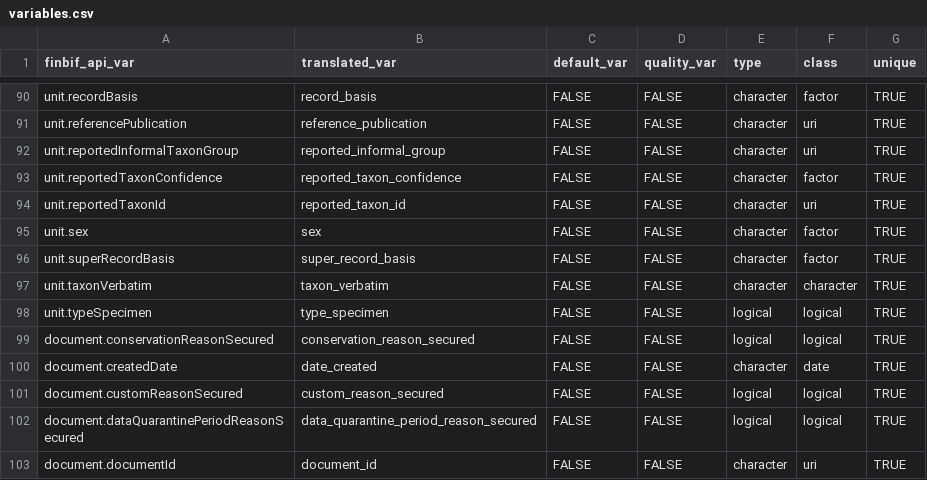
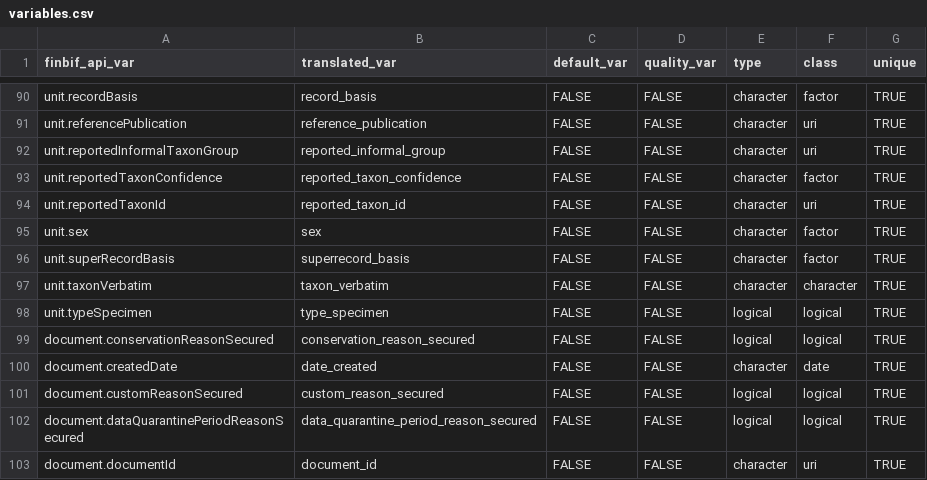
Before and after one commit to luomus/finbif, a CSV file: data-raw/variables.csv, drawn as a sheet; only a part is shown, gaps mark what is left out.

```diff
--- a/data-raw/variables.csv
+++ b/data-raw/variables.csv
@@ -95,3 +95,3 @@ unit.reportedTaxonId,                                          reported_taxon_id
 unit.sex,                                                      sex,                                        FALSE,        FALSE,        character,  factor,     TRUE
-unit.superRecordBasis,                                         super_record_basis,                         FALSE,        FALSE,        character,  factor,     TRUE
+unit.superRecordBasis,                                         superrecord_basis,                          FALSE,        FALSE,        character,  factor,     TRUE
 unit.taxonVerbatim,                                            taxon_verbatim,                             FALSE,        FALSE,        character,  character,  TRUE
```
Also changed, not shown: data-raw/filters.csv, 5 other files.
